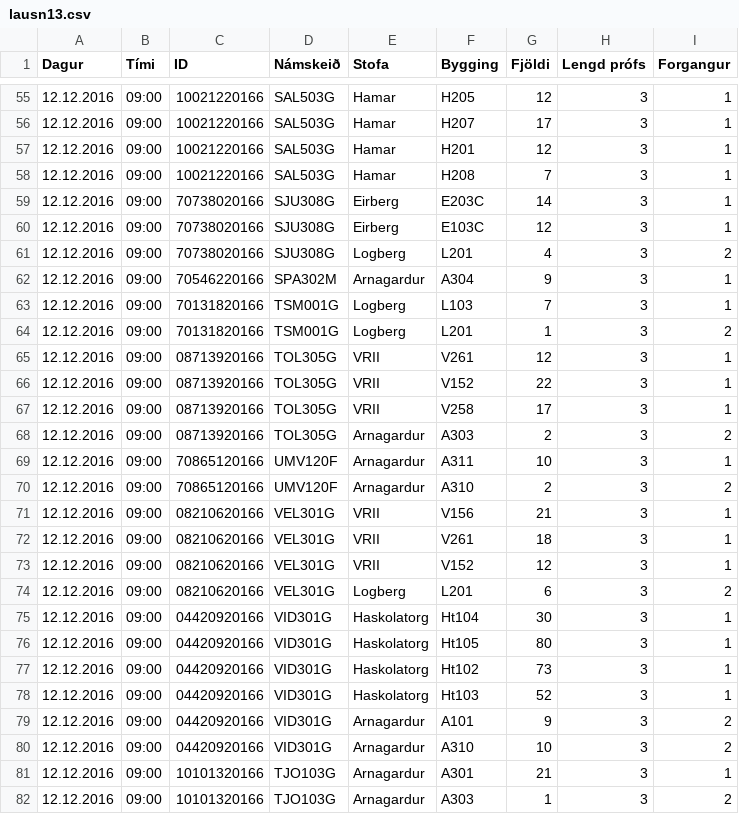
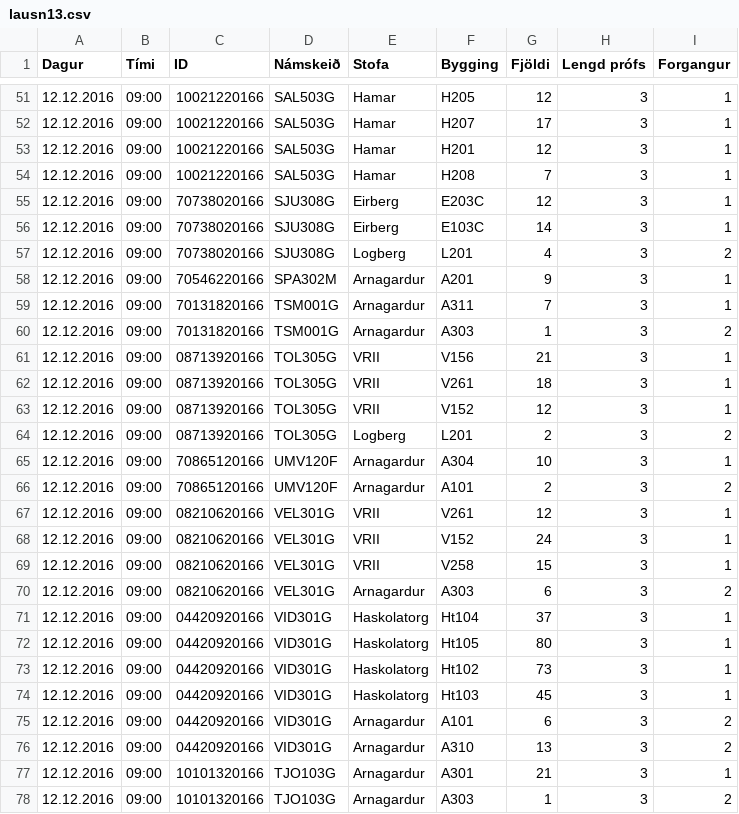
Before and after one commit to tprunarsson/Bessy-Rooms, a CSV file: lausn13.csv, drawn as a sheet; only a part is shown, gaps mark what is left out; the diff covers the shown part only.

```diff
--- a/lausn13.csv
+++ b/lausn13.csv
@@ -58,24 +54,24 @@ Dagur;Tími;ID;Námskeið;Stofa;Bygging;Fjöldi;Lengd prófs;Forgangur
 12.12.2016;09:00;10021220166;SAL503G;Hamar;H208;7;3;1
-12.12.2016;09:00;70738020166;SJU308G;Eirberg;E203C;14;3;1
-12.12.2016;09:00;70738020166;SJU308G;Eirberg;E103C;12;3;1
+12.12.2016;09:00;70738020166;SJU308G;Eirberg;E203C;12;3;1
+12.12.2016;09:00;70738020166;SJU308G;Eirberg;E103C;14;3;1
 12.12.2016;09:00;70738020166;SJU308G;Logberg;L201;4;3;2
-12.12.2016;09:00;70546220166;SPA302M;Arnagardur;A304;9;3;1
-12.12.2016;09:00;70131820166;TSM001G;Logberg;L103;7;3;1
-12.12.2016;09:00;70131820166;TSM001G;Logberg;L201;1;3;2
-12.12.2016;09:00;08713920166;TOL305G;VRII;V261;12;3;1
-12.12.2016;09:00;08713920166;TOL305G;VRII;V152;22;3;1
-12.12.2016;09:00;08713920166;TOL305G;VRII;V258;17;3;1
-12.12.2016;09:00;08713920166;TOL305G;Arnagardur;A303;2;3;2
-12.12.2016;09:00;70865120166;UMV120F;Arnagardur;A311;10;3;1
-12.12.2016;09:00;70865120166;UMV120F;Arnagardur;A310;2;3;2
-12.12.2016;09:00;08210620166;VEL301G;VRII;V156;21;3;1
-12.12.2016;09:00;08210620166;VEL301G;VRII;V261;18;3;1
-12.12.2016;09:00;08210620166;VEL301G;VRII;V152;12;3;1
-12.12.2016;09:00;08210620166;VEL301G;Logberg;L201;6;3;2
-12.12.2016;09:00;04420920166;VID301G;Haskolatorg;Ht104;30;3;1
+12.12.2016;09:00;70546220166;SPA302M;Arnagardur;A201;9;3;1
+12.12.2016;09:00;70131820166;TSM001G;Arnagardur;A311;7;3;1
+12.12.2016;09:00;70131820166;TSM001G;Arnagardur;A303;1;3;2
+12.12.2016;09:00;08713920166;TOL305G;VRII;V156;21;3;1
+12.12.2016;09:00;08713920166;TOL305G;VRII;V261;18;3;1
+12.12.2016;09:00;08713920166;TOL305G;VRII;V152;12;3;1
+12.12.2016;09:00;08713920166;TOL305G;Logberg;L201;2;3;2
+12.12.2016;09:00;70865120166;UMV120F;Arnagardur;A304;10;3;1
+12.12.2016;09:00;70865120166;UMV120F;Arnagardur;A101;2;3;2
+12.12.2016;09:00;08210620166;VEL301G;VRII;V261;12;3;1
+12.12.2016;09:00;08210620166;VEL301G;VRII;V152;24;3;1
+12.12.2016;09:00;08210620166;VEL301G;VRII;V258;15;3;1
+12.12.2016;09:00;08210620166;VEL301G;Arnagardur;A303;6;3;2
+12.12.2016;09:00;04420920166;VID301G;Haskolatorg;Ht104;37;3;1
 12.12.2016;09:00;04420920166;VID301G;Haskolatorg;Ht105;80;3;1
 12.12.2016;09:00;04420920166;VID301G;Haskolatorg;Ht102;73;3;1
-12.12.2016;09:00;04420920166;VID301G;Haskolatorg;Ht103;52;3;1
-12.12.2016;09:00;04420920166;VID301G;Arnagardur;A101;9;3;2
-12.12.2016;09:00;04420920166;VID301G;Arnagardur;A310;10;3;2
+12.12.2016;09:00;04420920166;VID301G;Haskolatorg;Ht103;45;3;1
+12.12.2016;09:00;04420920166;VID301G;Arnagardur;A101;6;3;2
+12.12.2016;09:00;04420920166;VID301G;Arnagardur;A310;13;3;2
 12.12.2016;09:00;10101320166;TJO103G;Arnagardur;A301;21;3;1
```
Also changed, not shown: 1 added row, 5 removed rows and 25 edited cells elsewhere in this file.
